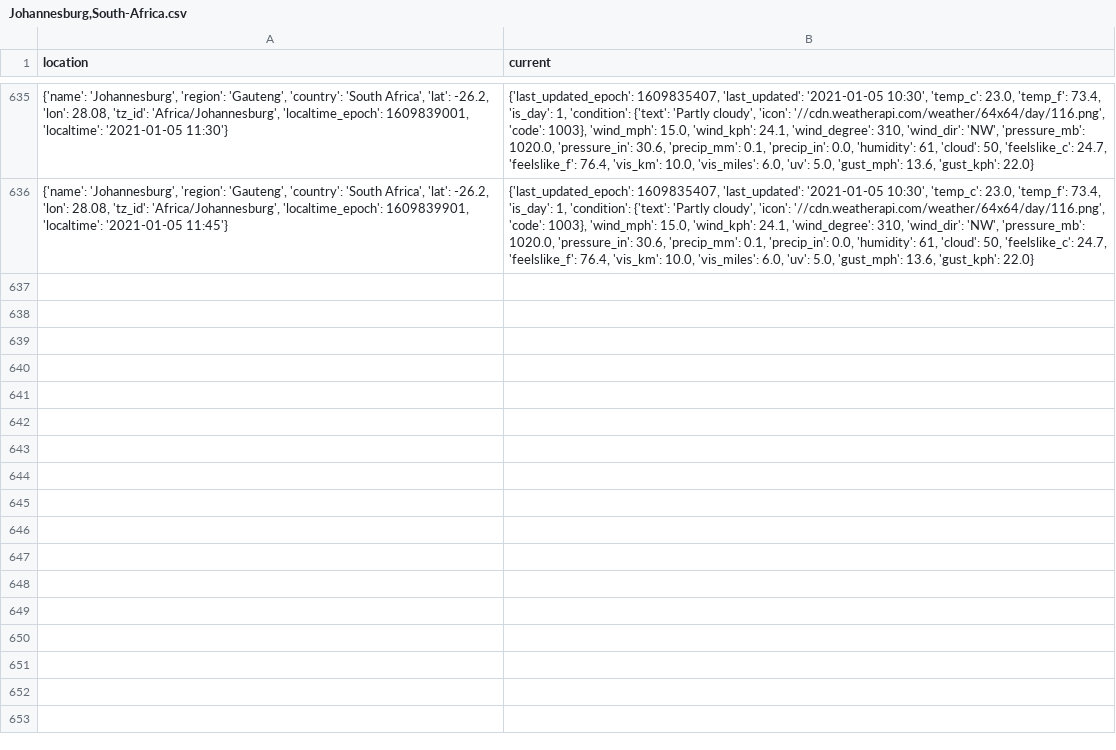
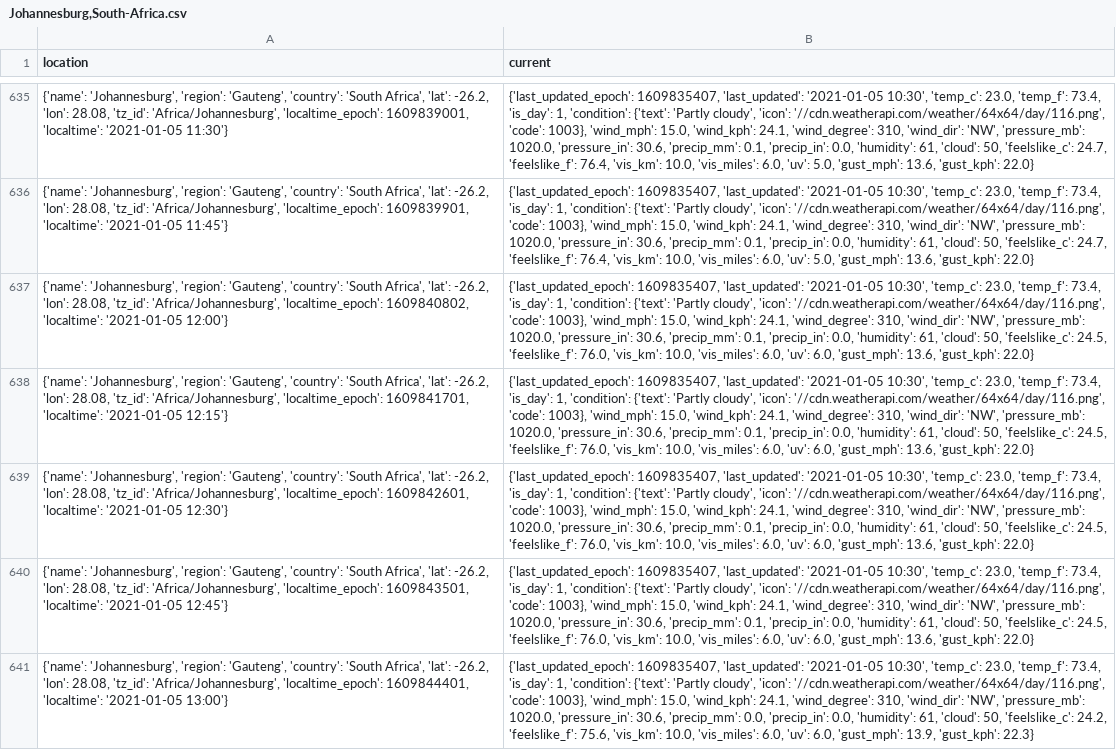
Before and after one commit to willkerr811/SensingIoT, a CSV file: SensingProject/Johannesburg,South-Africa.csv, drawn as a sheet; only a part is shown, gaps mark what is left out; the diff names each change by its address in the sheet, - before the commit and + after, or states it on an @@ line.

```diff
--- a/SensingProject/Johannesburg,South-Africa.csv
+++ b/SensingProject/Johannesburg,South-Africa.csv
+row 637: {'name': 'Johannesburg', 'region': 'Gauteng', 'country': 'South Africa', 'lat': -26.2, 'lon': 28.08, 'tz_id': 'Africa/Johannesburg', 'localtime_epoch': 1609840802, 'localtime': '2021-01-05 12:00'} | {'last_updated_epoch': 1609835407, 'last_updated': '2021-01-05 10:30', 'temp_c': 23.0, 'temp_f': 73.4, 'is_day': 1, 'condition': {'text': 'Partly cloudy', 'icon': '//cdn.weatherapi.com/weather/64x64/day/116.png', 'code': 1003}, 'wind_mph': 15.0, 'wind_kph': 24.1, 'wind_degree': 310, 'wind_dir': 'NW', 'pressure_mb': 1020.0, 'pressure_in': 30.6, 'precip_mm': 0.1, 'precip_in': 0.0, 'humidity': 61, 'cloud': 50, 'feelslike_c': 24.5, 'feelslike_f': 76.0, 'vis_km': 10.0, 'vis_miles': 6.0, 'uv': 6.0, 'gust_mph': 13.6, 'gust_kph': 22.0}
+row 638: {'name': 'Johannesburg', 'region': 'Gauteng', 'country': 'South Africa', 'lat': -26.2, 'lon': 28.08, 'tz_id': 'Africa/Johannesburg', 'localtime_epoch': 1609841701, 'localtime': '2021-01-05 12:15'} | {'last_updated_epoch': 1609835407, 'last_updated': '2021-01-05 10:30', 'temp_c': 23.0, 'temp_f': 73.4, 'is_day': 1, 'condition': {'text': 'Partly cloudy', 'icon': '//cdn.weatherapi.com/weather/64x64/day/116.png', 'code': 1003}, 'wind_mph': 15.0, 'wind_kph': 24.1, 'wind_degree': 310, 'wind_dir': 'NW', 'pressure_mb': 1020.0, 'pressure_in': 30.6, 'precip_mm': 0.1, 'precip_in': 0.0, 'humidity': 61, 'cloud': 50, 'feelslike_c': 24.5, 'feelslike_f': 76.0, 'vis_km': 10.0, 'vis_miles': 6.0, 'uv': 6.0, 'gust_mph': 13.6, 'gust_kph': 22.0}
+row 639: {'name': 'Johannesburg', 'region': 'Gauteng', 'country': 'South Africa', 'lat': -26.2, 'lon': 28.08, 'tz_id': 'Africa/Johannesburg', 'localtime_epoch': 1609842601, 'localtime': '2021-01-05 12:30'} | {'last_updated_epoch': 1609835407, 'last_updated': '2021-01-05 10:30', 'temp_c': 23.0, 'temp_f': 73.4, 'is_day': 1, 'condition': {'text': 'Partly cloudy', 'icon': '//cdn.weatherapi.com/weather/64x64/day/116.png', 'code': 1003}, 'wind_mph': 15.0, 'wind_kph': 24.1, 'wind_degree': 310, 'wind_dir': 'NW', 'pressure_mb': 1020.0, 'pressure_in': 30.6, 'precip_mm': 0.1, 'precip_in': 0.0, 'humidity': 61, 'cloud': 50, 'feelslike_c': 24.5, 'feelslike_f': 76.0, 'vis_km': 10.0, 'vis_miles': 6.0, 'uv': 6.0, 'gust_mph': 13.6, 'gust_kph': 22.0}
+row 640: {'name': 'Johannesburg', 'region': 'Gauteng', 'country': 'South Africa', 'lat': -26.2, 'lon': 28.08, 'tz_id': 'Africa/Johannesburg', 'localtime_epoch': 1609843501, 'localtime': '2021-01-05 12:45'} | {'last_updated_epoch': 1609835407, 'last_updated': '2021-01-05 10:30', 'temp_c': 23.0, 'temp_f': 73.4, 'is_day': 1, 'condition': {'text': 'Partly cloudy', 'icon': '//cdn.weatherapi.com/weather/64x64/day/116.png', 'code': 1003}, 'wind_mph': 15.0, 'wind_kph': 24.1, 'wind_degree': 310, 'wind_dir': 'NW', 'pressure_mb': 1020.0, 'pressure_in': 30.6, 'precip_mm': 0.1, 'precip_in': 0.0, 'humidity': 61, 'cloud': 50, 'feelslike_c': 24.5, 'feelslike_f': 76.0, 'vis_km': 10.0, 'vis_miles': 6.0, 'uv': 6.0, 'gust_mph': 13.6, 'gust_kph': 22.0}
+row 641: {'name': 'Johannesburg', 'region': 'Gauteng', 'country': 'South Africa', 'lat': -26.2, 'lon': 28.08, 'tz_id': 'Africa/Johannesburg', 'localtime_epoch': 1609844401, 'localtime': '2021-01-05 13:00'} | {'last_updated_epoch': 1609835407, 'last_updated': '2021-01-05 10:30', 'temp_c': 23.0, 'temp_f': 73.4, 'is_day': 1, 'condition': {'text': 'Partly cloudy', 'icon': '//cdn.weatherapi.com/weather/64x64/day/116.png', 'code': 1003}, 'wind_mph': 15.0, 'wind_kph': 24.1, 'wind_degree': 310, 'wind_dir': 'NW', 'pressure_mb': 1020.0, 'pressure_in': 30.6, 'precip_mm': 0.0, 'precip_in': 0.0, 'humidity': 61, 'cloud': 50, 'feelslike_c': 24.2, 'feelslike_f': 75.6, 'vis_km': 10.0, 'vis_miles': 6.0, 'uv': 6.0, 'gust_mph': 13.9, 'gust_kph': 22.3}
```
Also changed, not shown: SensingProject/Abu-Dhabi.csv, SensingProject/Greenwich,London.csv, 1 other file.
